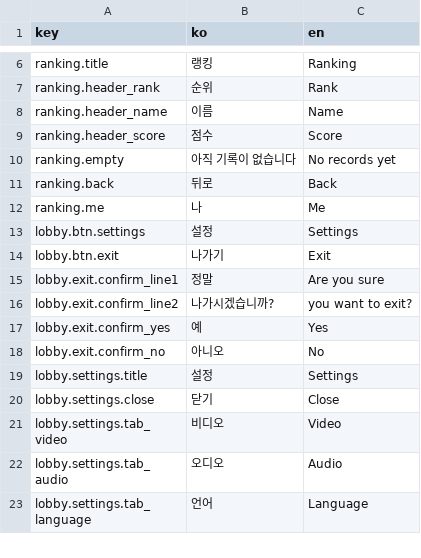
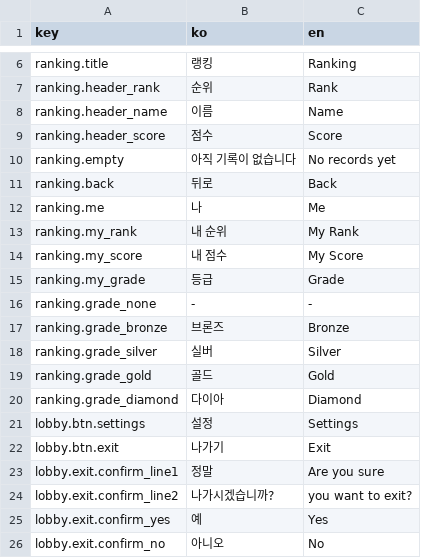
Before and after one commit to WritingGrandfather/WritingGrandfather, a CSV file: Assets/Resources/Localization/localization.csv, drawn as a sheet; only a part is shown, gaps mark what is left out; the shorter side is filled out with more unchanged rows; the diff names each change by its address in the sheet, - before the commit and + after, or states it on an @@ line.

```diff
--- a/Assets/Resources/Localization/localization.csv
+++ b/Assets/Resources/Localization/localization.csv
+row 13: ranking.my_rank | 내 순위 | My Rank
+row 14: ranking.my_score | 내 점수 | My Score
+row 15: ranking.my_grade | 등급 | Grade
+row 16: ranking.grade_none | - | -
+row 17: ranking.grade_bronze | 브론즈 | Bronze
+row 18: ranking.grade_silver | 실버 | Silver
+row 19: ranking.grade_gold | 골드 | Gold
+row 20: ranking.grade_diamond | 다이아 | Diamond
```
Also changed, not shown: 5 other files.
